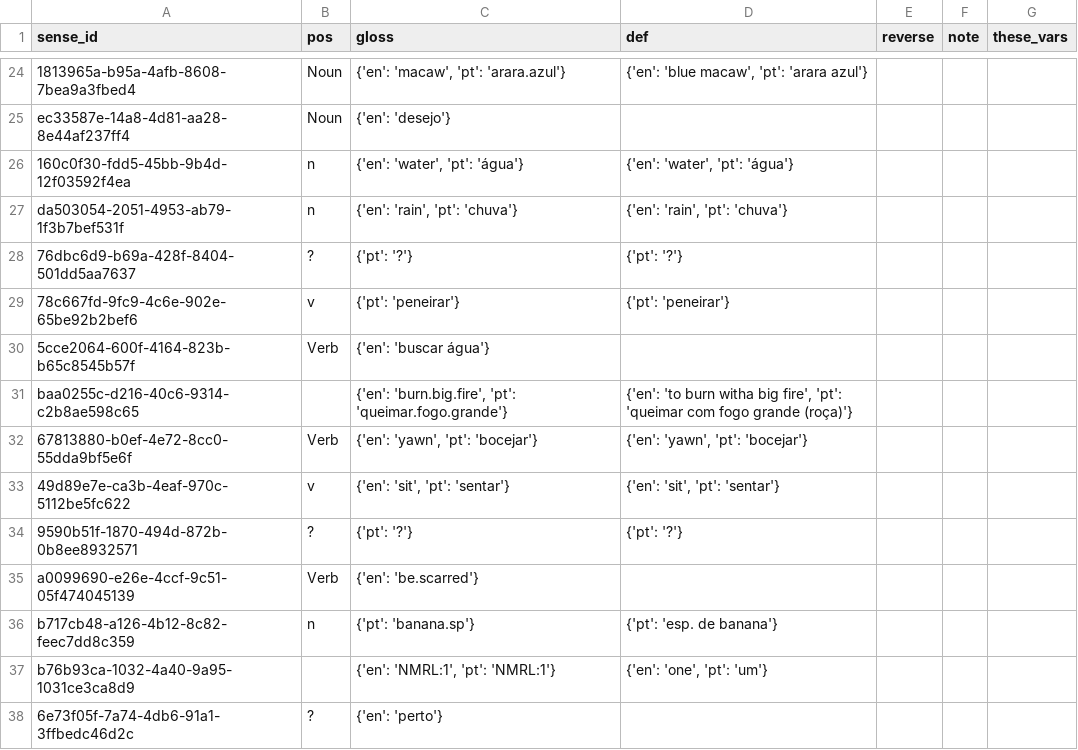
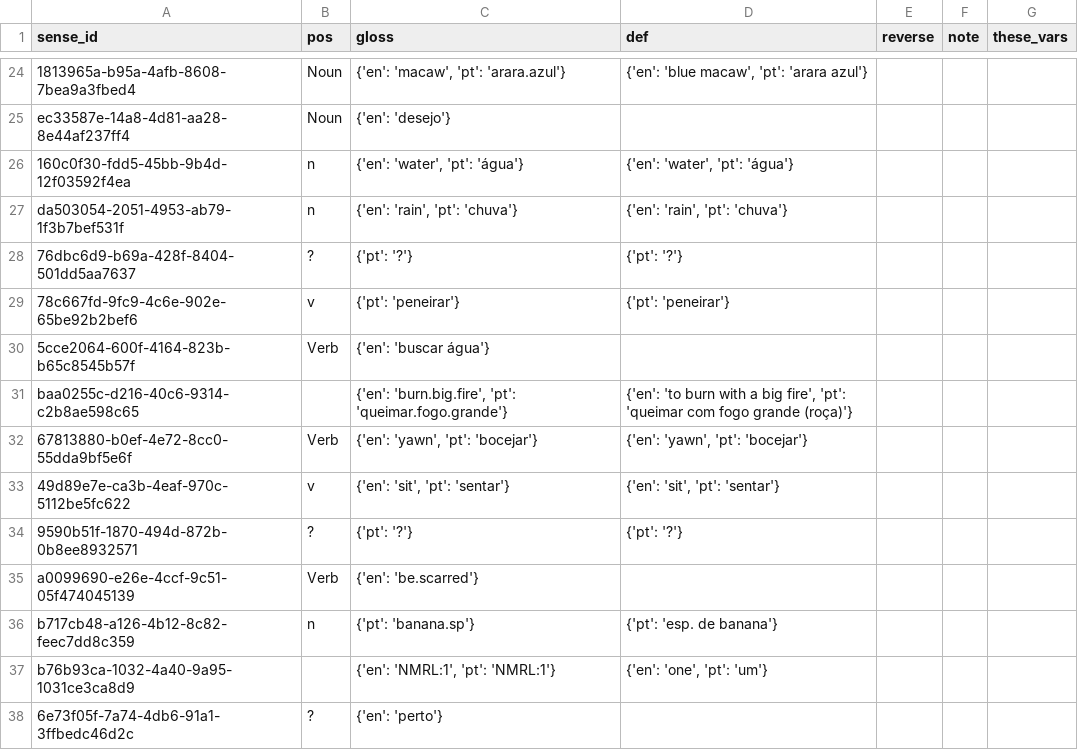
Before and after one commit to markjosims/FLExEntry, a CSV file: flex_senses.csv, drawn as a sheet; only a part is shown, gaps mark what is left out.

```diff
--- a/flex_senses.csv
+++ b/flex_senses.csv
@@ -30,3 +30,3 @@ da503054-2051-4953-ab79-1f3b7bef531f,n,"{'en': 'rain', 'pt': 'chuva'}","{'en': '
 5cce2064-600f-4164-823b-b65c8545b57f,Verb,{'en': 'buscar água'},,,,
-baa0255c-d216-40c6-9314-c2b8ae598c65,,"{'en': 'burn.big.fire', 'pt': 'queimar.fogo.grande'}","{'en': 'to burn witha big fire', 'pt': 'queimar com fogo grande (roça)'}",,,
+baa0255c-d216-40c6-9314-c2b8ae598c65,,"{'en': 'burn.big.fire', 'pt': 'queimar.fogo.grande'}","{'en': 'to burn with a big fire', 'pt': 'queimar com fogo grande (roça)'}",,,
 67813880-b0ef-4e72-8cc0-55dda9bf5e6f,Verb,"{'en': 'yawn', 'pt': 'bocejar'}","{'en': 'yawn', 'pt': 'bocejar'}",,,
```
Also changed, not shown: new_data_matches.csv, new_entries_matches.csv, 3 other files.
